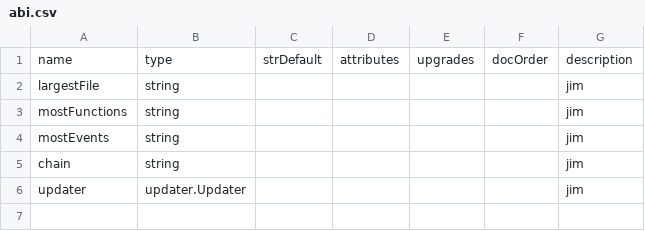
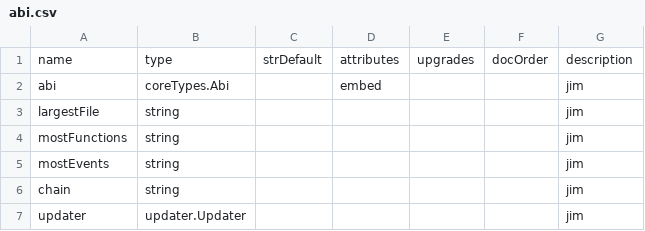
Before and after one commit to TrueBlocks/trueblocks-browse, a CSV file: code_gen/templates/classDefinitions/fields/abi.csv, drawn as a sheet; the diff names each change by its address in the sheet, - before the commit and + after, or states it on an @@ line.

```diff
--- a/code_gen/templates/classDefinitions/fields/abi.csv
+++ b/code_gen/templates/classDefinitions/fields/abi.csv
+row 2: abi | coreTypes.Abi |  | embed |  |  | jim
```
Also changed, not shown: code_gen/templates/classDefinitions/fields/config.csv, code_gen/templates/classDefinitions/fields/index.csv, 19 other files.
